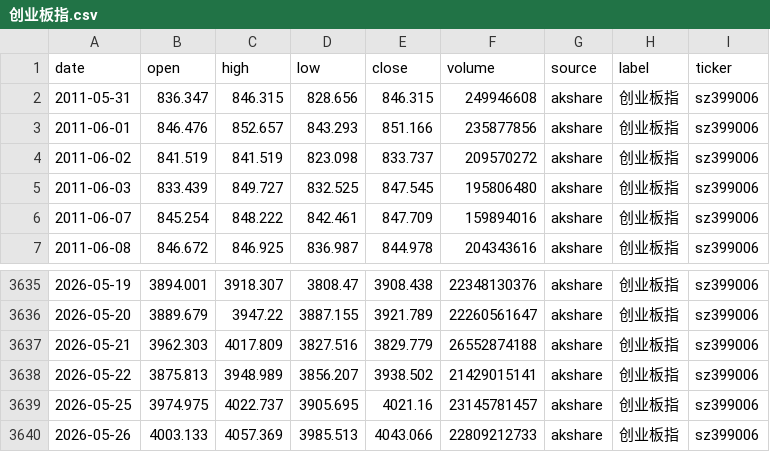
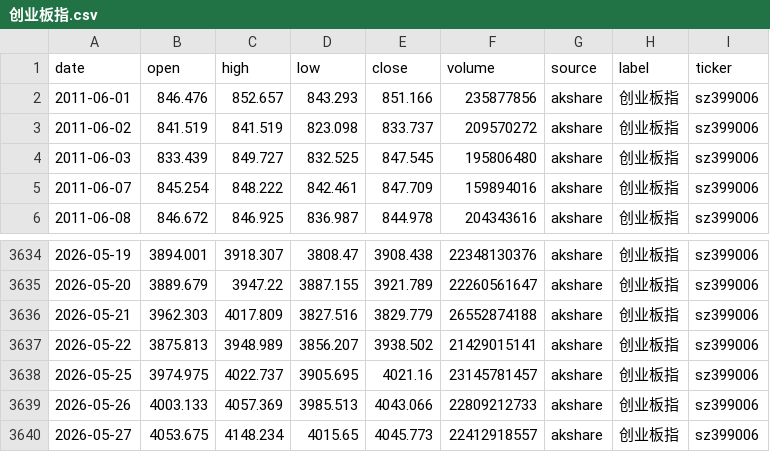
Before and after one commit to zid036116-ship-it/-10.16, a CSV file: docs/indices/创业板指.csv, drawn as a sheet; only a part is shown, gaps mark what is left out; removed rows and columns are numbered as before the commit, all else as after; the diff names each change by its address in the sheet, - before the commit and + after, or states it on an @@ line.

```diff
--- a/docs/indices/创业板指.csv
+++ b/docs/indices/创业板指.csv
-row 2: 2011-05-31 | 836.347 | 846.315 | 828.656 | 846.315 | 249946608 | akshare | 创业板指 | sz399006
+row 3640: 2026-05-27 | 4053.675 | 4148.234 | 4015.65 | 4045.773 | 22412918557 | akshare | 创业板指 | sz399006
```
Also changed, not shown: docs/indices/上证指数.csv, docs/indices/沪深300.csv, 2 other files.
